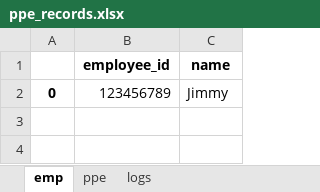
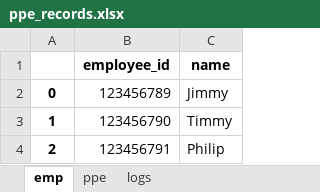
Before and after one commit to ZacOT/PPE, an Excel workbook: PPE/ppe_records.xlsx, sheet emp, drawn as a sheet; values as stored, in another font and other column widths than the file's, no borders; the diff names each change by its address in the sheet, - before the commit and + after, or states it on an @@ line.

```diff
--- a/PPE/ppe_records.xlsx (sheet emp)
+++ b/PPE/ppe_records.xlsx (sheet emp)
+row 3: 1 | 123456790 | Timmy
+row 4: 2 | 123456791 | Philip
```
Also changed, not shown: sheet logs, sheet ppe, 3 other files.
